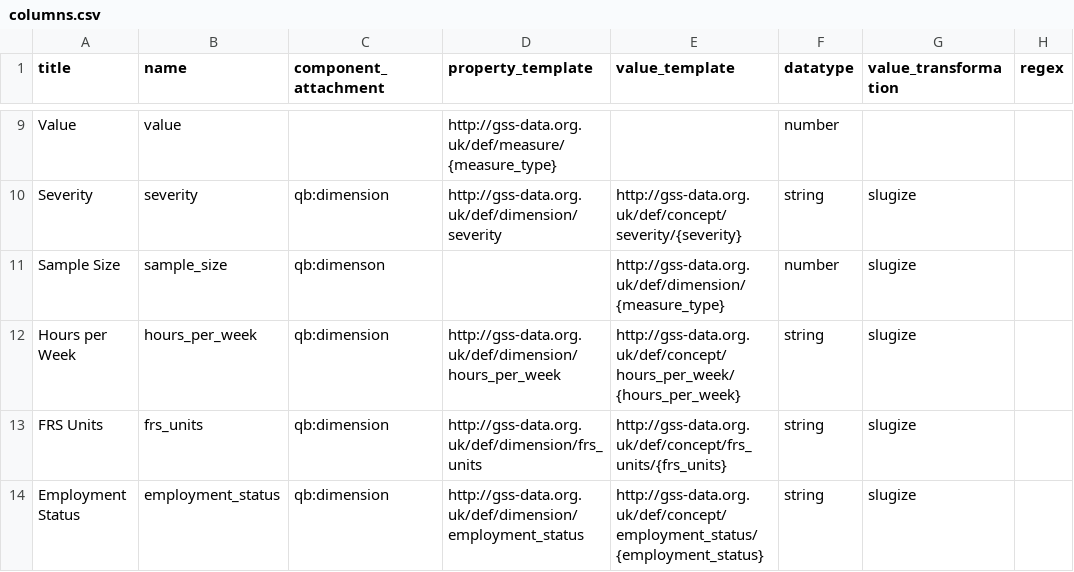
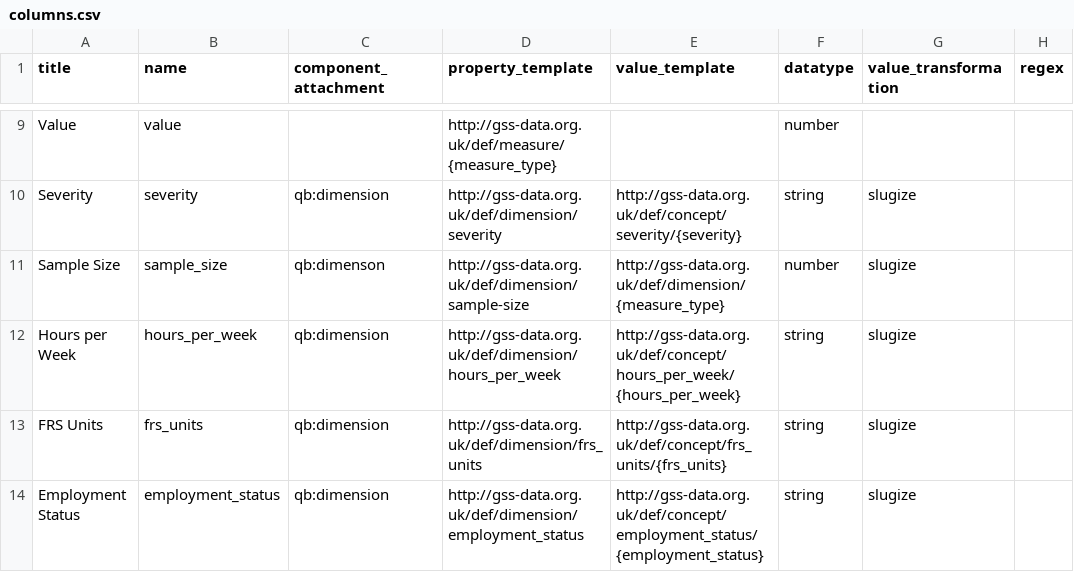
Before and after one commit to GSS-Cogs/family-disability, a CSV file: reference/columns.csv, drawn as a sheet; only a part is shown, gaps mark what is left out; the diff names each change by its address in the sheet, - before the commit and + after, or states it on an @@ line.

Commit message:
Update columns.csv

```diff
--- a/reference/columns.csv
+++ b/reference/columns.csv
-D11 (property_template): (empty)
+D11 (property_template): http://gss-data.org.uk/def/dimension/sample-size
```
